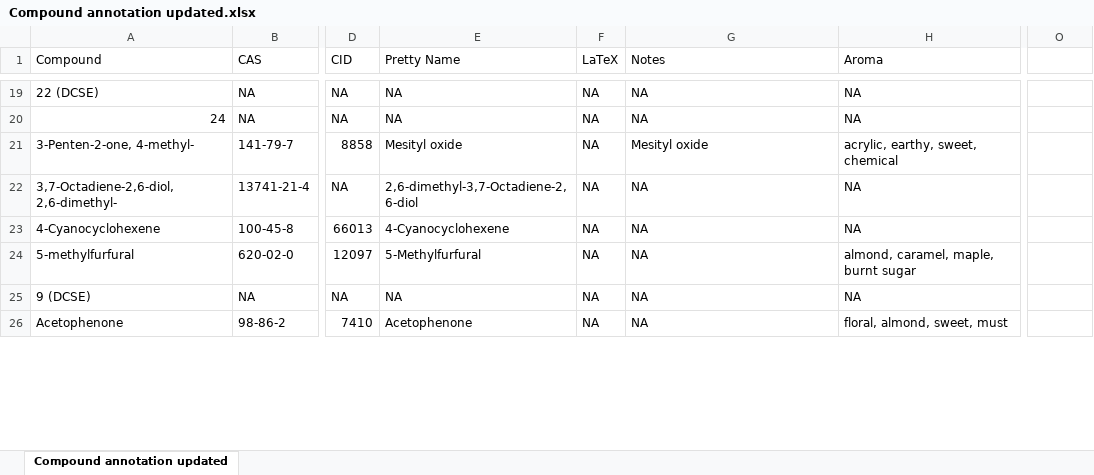
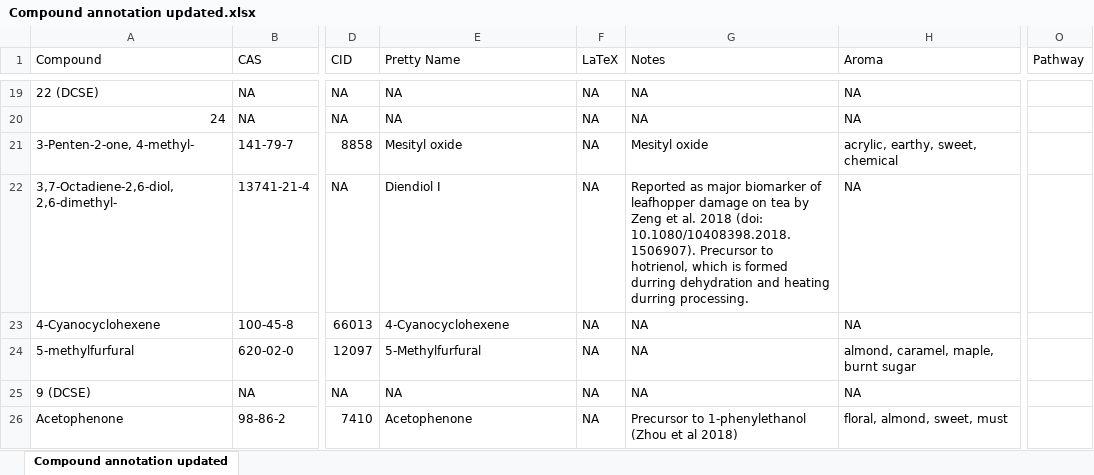
Before and after one commit to Aariq/leafhopper-manipulative, an Excel workbook: data/cleaned/Compound annotation updated.xlsx, sheet Compound annotation updated, drawn as a sheet; only a part is shown, gaps mark what is left out; values as stored, in another font and other column widths than the file's, no borders; the diff covers the shown part only; the diff names each change by its address in the sheet, - before the commit and + after, or states it on an @@ line.

Commit message:
updated annotations

```diff
--- a/data/cleaned/Compound annotation updated.xlsx (sheet Compound annotation updated)
+++ b/data/cleaned/Compound annotation updated.xlsx (sheet Compound annotation updated)
-O1: (empty)
+O1: Pathway
-E22 (Pretty Name): 2,6-dimethyl-3,7-Octadiene-2,6-diol
+E22 (Pretty Name): Diendiol I
-G22 (Notes): NA
+G22 (Notes): Reported as major biomarker of leafhopper damage on tea by Zeng et al. 2018 (doi: 10.1080/10408398.2018.1506907). Precursor to hotrienol, which is formed durring dehydration and heating durring processing.
-G26 (Notes): NA
+G26 (Notes): Precursor to 1-phenylethanol (Zhou et al 2018)
```
Also changed, not shown: 14 edited cells elsewhere in this sheet.
